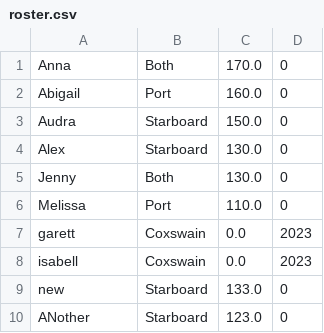
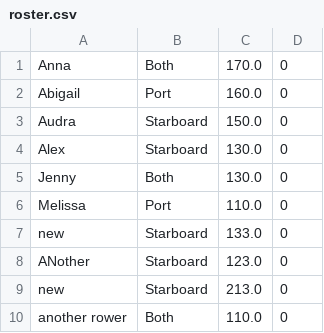
Before and after one commit to accook0/TestEnvironmentManageRow, a CSV file: roster.csv, drawn as a sheet; removed rows and columns are numbered as before the commit, all else as after; the diff names each change by its address in the sheet, - before the commit and + after, or states it on an @@ line.

```diff
--- a/roster.csv
+++ b/roster.csv
-row 7: garett | Coxswain | 0.0 | 2023
-row 8: isabell | Coxswain | 0.0 | 2023
+row 9: new | Starboard | 213.0 | 0
+row 10: another rower | Both | 110.0 | 0
```
Also changed, not shown: 13 other files.
